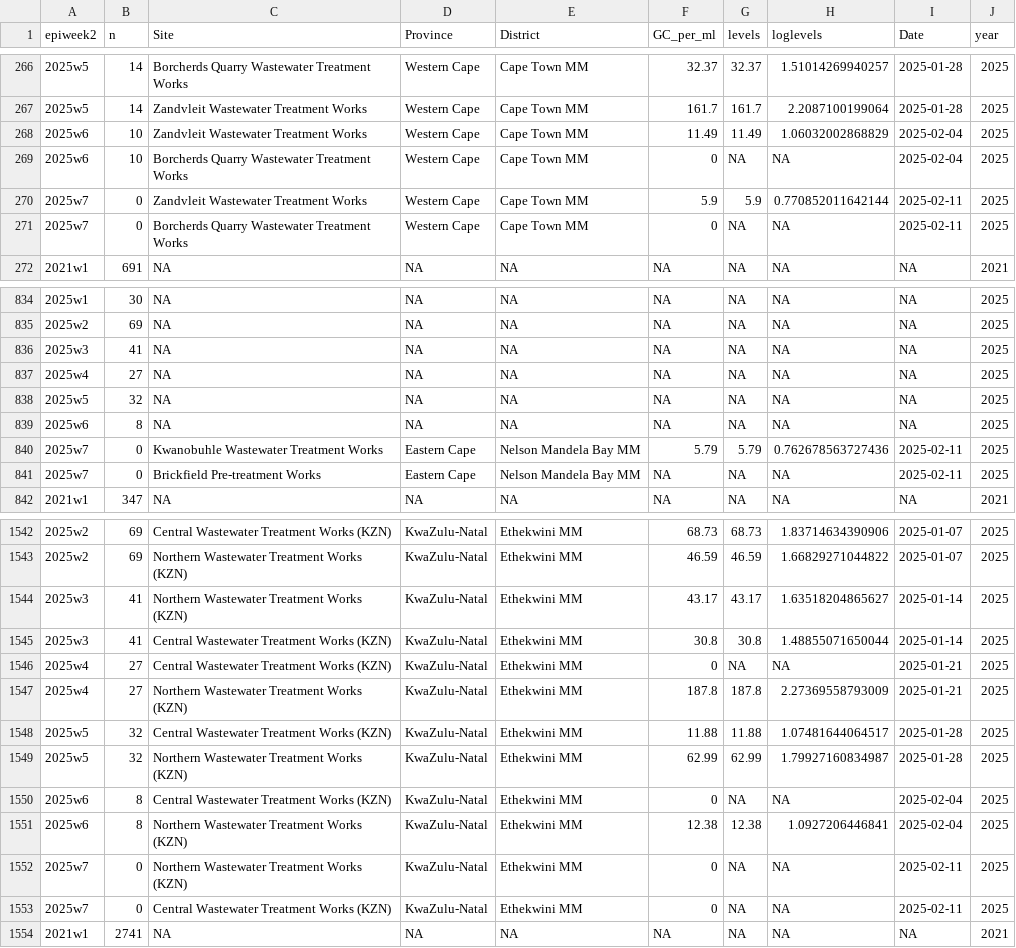
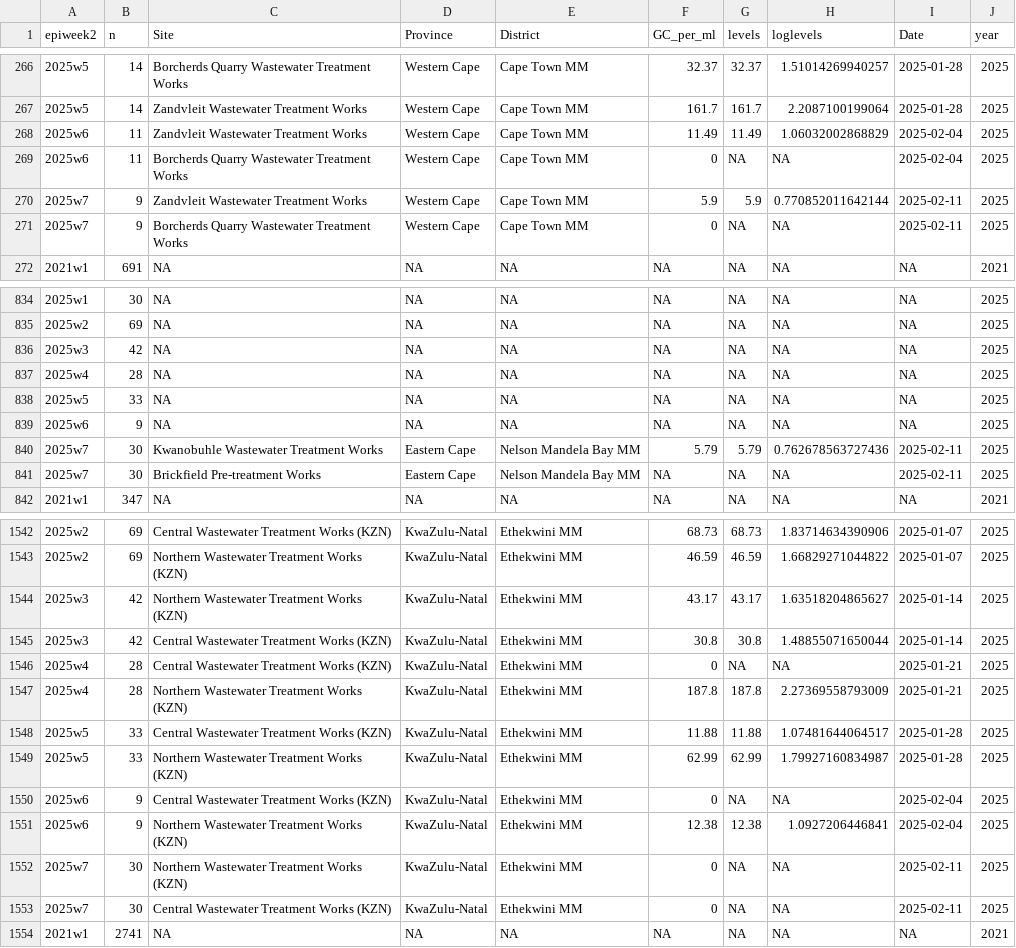
Before and after one commit to NICD-Wastewater-Genomics/NICD-Dash-Data, a CSV file: provincial_cases_vs_levels.csv, drawn as a sheet; only a part is shown, gaps mark what is left out; the diff covers the shown part only.

```diff
--- a/provincial_cases_vs_levels.csv
+++ b/provincial_cases_vs_levels.csv
@@ -267,6 +267,6 @@
 "2025w5",14,"Zandvleit Wastewater Treatment Works","Western Cape","Cape Town MM",161.7,161.7,2.2087100199064,2025-01-28,2025
-"2025w6",10,"Zandvleit Wastewater Treatment Works","Western Cape","Cape Town MM",11.49,11.49,1.06032002868829,2025-02-04,2025
-"2025w6",10,"Borcherds Quarry Wastewater Treatment Works","Western Cape","Cape Town MM",0,NA,NA,2025-02-04,2025
-"2025w7",0,"Zandvleit Wastewater Treatment Works","Western Cape","Cape Town MM",5.9,5.9,0.770852011642144,2025-02-11,2025
-"2025w7",0,"Borcherds Quarry Wastewater Treatment Works","Western Cape","Cape Town MM",0,NA,NA,2025-02-11,2025
+"2025w6",11,"Zandvleit Wastewater Treatment Works","Western Cape","Cape Town MM",11.49,11.49,1.06032002868829,2025-02-04,2025
+"2025w6",11,"Borcherds Quarry Wastewater Treatment Works","Western Cape","Cape Town MM",0,NA,NA,2025-02-04,2025
+"2025w7",9,"Zandvleit Wastewater Treatment Works","Western Cape","Cape Town MM",5.9,5.9,0.770852011642144,2025-02-11,2025
+"2025w7",9,"Borcherds Quarry Wastewater Treatment Works","Western Cape","Cape Town MM",0,NA,NA,2025-02-11,2025
 "2021w1",691,NA,NA,NA,NA,NA,NA,NA,2021
@@ -835,8 +835,8 @@
 "2025w2",69,NA,NA,NA,NA,NA,NA,NA,2025
-"2025w3",41,NA,NA,NA,NA,NA,NA,NA,2025
-"2025w4",27,NA,NA,NA,NA,NA,NA,NA,2025
-"2025w5",32,NA,NA,NA,NA,NA,NA,NA,2025
-"2025w6",8,NA,NA,NA,NA,NA,NA,NA,2025
-"2025w7",0,"Kwanobuhle Wastewater Treatment Works","Eastern Cape","Nelson Mandela Bay MM",5.79,5.79,0.762678563727436,2025-02-11,2025
-"2025w7",0,"Brickfield Pre-treatment Works","Eastern Cape","Nelson Mandela Bay MM",NA,NA,NA,2025-02-11,2025
+"2025w3",42,NA,NA,NA,NA,NA,NA,NA,2025
+"2025w4",28,NA,NA,NA,NA,NA,NA,NA,2025
+"2025w5",33,NA,NA,NA,NA,NA,NA,NA,2025
+"2025w6",9,NA,NA,NA,NA,NA,NA,NA,2025
+"2025w7",30,"Kwanobuhle Wastewater Treatment Works","Eastern Cape","Nelson Mandela Bay MM",5.79,5.79,0.762678563727436,2025-02-11,2025
+"2025w7",30,"Brickfield Pre-treatment Works","Eastern Cape","Nelson Mandela Bay MM",NA,NA,NA,2025-02-11,2025
 "2021w1",347,NA,NA,NA,NA,NA,NA,NA,2021
@@ -1543,12 +1543,12 @@
 "2025w2",69,"Northern Wastewater Treatment Works (KZN)","KwaZulu-Natal","Ethekwini MM",46.59,46.59,1.66829271044822,2025-01-07,2025
-"2025w3",41,"Northern Wastewater Treatment Works (KZN)","KwaZulu-Natal","Ethekwini MM",43.17,43.17,1.63518204865627,2025-01-14,2025
-"2025w3",41,"Central Wastewater Treatment Works (KZN)","KwaZulu-Natal","Ethekwini MM",30.8,30.8,1.48855071650044,2025-01-14,2025
-"2025w4",27,"Central Wastewater Treatment Works (KZN)","KwaZulu-Natal","Ethekwini MM",0,NA,NA,2025-01-21,2025
-"2025w4",27,"Northern Wastewater Treatment Works (KZN)","KwaZulu-Natal","Ethekwini MM",187.8,187.8,2.27369558793009,2025-01-21,2025
-"2025w5",32,"Central Wastewater Treatment Works (KZN)","KwaZulu-Natal","Ethekwini MM",11.88,11.88,1.07481644064517,2025-01-28,2025
-"2025w5",32,"Northern Wastewater Treatment Works (KZN)","KwaZulu-Natal","Ethekwini MM",62.99,62.99,1.79927160834987,2025-01-28,2025
-"2025w6",8,"Central Wastewater Treatment Works (KZN)","KwaZulu-Natal","Ethekwini MM",0,NA,NA,2025-02-04,2025
-"2025w6",8,"Northern Wastewater Treatment Works (KZN)","KwaZulu-Natal","Ethekwini MM",12.38,12.38,1.0927206446841,2025-02-04,2025
-"2025w7",0,"Northern Wastewater Treatment Works (KZN)","KwaZulu-Natal","Ethekwini MM",0,NA,NA,2025-02-11,2025
-"2025w7",0,"Central Wastewater Treatment Works (KZN)","KwaZulu-Natal","Ethekwini MM",0,NA,NA,2025-02-11,2025
+"2025w3",42,"Northern Wastewater Treatment Works (KZN)","KwaZulu-Natal","Ethekwini MM",43.17,43.17,1.63518204865627,2025-01-14,2025
+"2025w3",42,"Central Wastewater Treatment Works (KZN)","KwaZulu-Natal","Ethekwini MM",30.8,30.8,1.48855071650044,2025-01-14,2025
+"2025w4",28,"Central Wastewater Treatment Works (KZN)","KwaZulu-Natal","Ethekwini MM",0,NA,NA,2025-01-21,2025
+"2025w4",28,"Northern Wastewater Treatment Works (KZN)","KwaZulu-Natal","Ethekwini MM",187.8,187.8,2.27369558793009,2025-01-21,2025
+"2025w5",33,"Central Wastewater Treatment Works (KZN)","KwaZulu-Natal","Ethekwini MM",11.88,11.88,1.07481644064517,2025-01-28,2025
+"2025w5",33,"Northern Wastewater Treatment Works (KZN)","KwaZulu-Natal","Ethekwini MM",62.99,62.99,1.79927160834987,2025-01-28,2025
+"2025w6",9,"Central Wastewater Treatment Works (KZN)","KwaZulu-Natal","Ethekwini MM",0,NA,NA,2025-02-04,2025
+"2025w6",9,"Northern Wastewater Treatment Works (KZN)","KwaZulu-Natal","Ethekwini MM",12.38,12.38,1.0927206446841,2025-02-04,2025
+"2025w7",30,"Northern Wastewater Treatment Works (KZN)","KwaZulu-Natal","Ethekwini MM",0,NA,NA,2025-02-11,2025
+"2025w7",30,"Central Wastewater Treatment Works (KZN)","KwaZulu-Natal","Ethekwini MM",0,NA,NA,2025-02-11,2025
 "2021w1",2741,NA,NA,NA,NA,NA,NA,NA,2021
```
Also changed, not shown: 1 added row and 32 edited cells elsewhere in this file, rsa_cases_vs_levels.csv.
